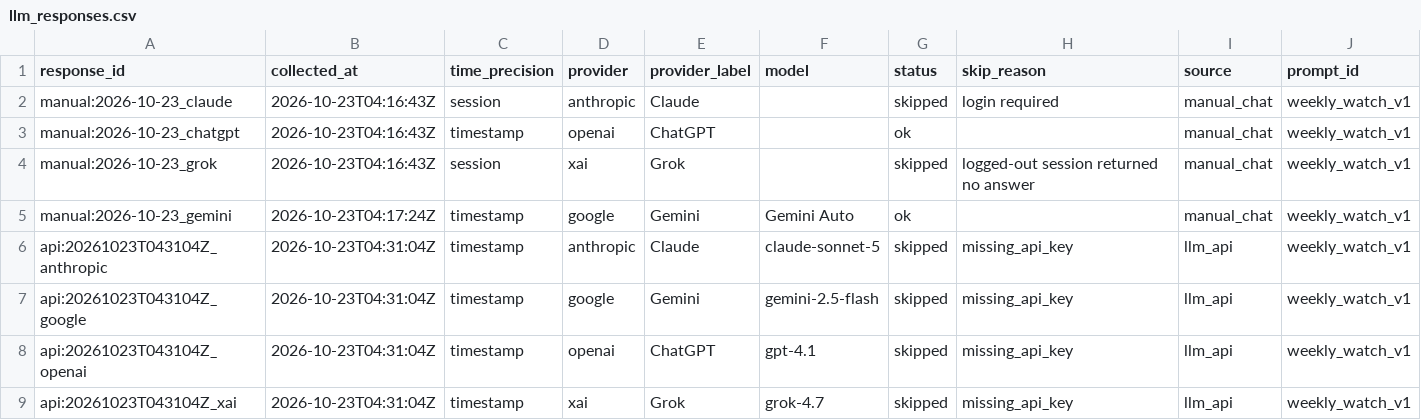
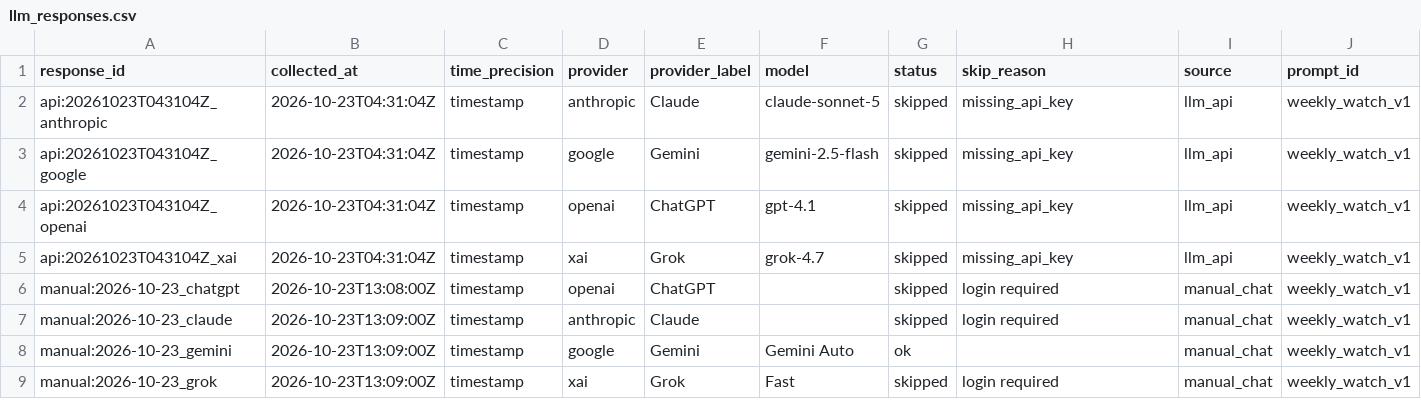
Before and after one commit to lnagencycreative/ai-crypto-signals, a CSV file: data/processed/llm_responses.csv, drawn as a sheet; only a part is shown; removed rows and columns are numbered as before the commit, all else as after; rows hold the shown columns only; the diff names each change by its address in the sheet, - before the commit and + after, or states it on an @@ line.

```diff
--- a/data/processed/llm_responses.csv
+++ b/data/processed/llm_responses.csv
-row 2: manual:2026-10-23_claude | 2026-10-23T04:16:43Z | session | anthropic | Claude |  | skipped | login required | manual_chat | weekly_watch_v1
-row 3: manual:2026-10-23_chatgpt | 2026-10-23T04:16:43Z | timestamp | openai | ChatGPT |  | ok |  | manual_chat | weekly_watch_v1
-row 4: manual:2026-10-23_grok | 2026-10-23T04:16:43Z | session | xai | Grok |  | skipped | logged-out session returned no answer | manual_chat | weekly_watch_v1
-row 5: manual:2026-10-23_gemini | 2026-10-23T04:17:24Z | timestamp | google | Gemini | Gemini Auto | ok |  | manual_chat | weekly_watch_v1
+row 6: manual:2026-10-23_chatgpt | 2026-10-23T13:08:00Z | timestamp | openai | ChatGPT |  | skipped | login required | manual_chat | weekly_watch_v1
+row 7: manual:2026-10-23_claude | 2026-10-23T13:09:00Z | timestamp | anthropic | Claude |  | skipped | login required | manual_chat | weekly_watch_v1
+row 8: manual:2026-10-23_gemini | 2026-10-23T13:09:00Z | timestamp | google | Gemini | Gemini Auto | ok |  | manual_chat | weekly_watch_v1
+row 9: manual:2026-10-23_grok | 2026-10-23T13:09:00Z | timestamp | xai | Grok | Fast | skipped | login required | manual_chat | weekly_watch_v1
```
Also changed, not shown: data/processed/coin_mentions.csv, 8 other files.
